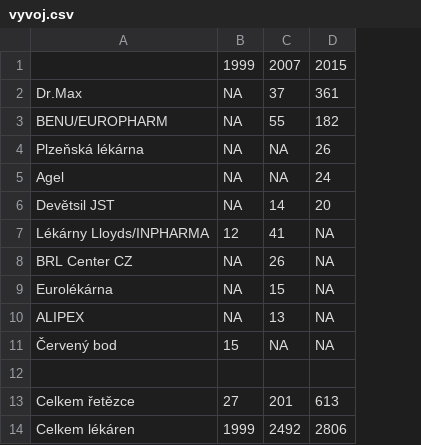
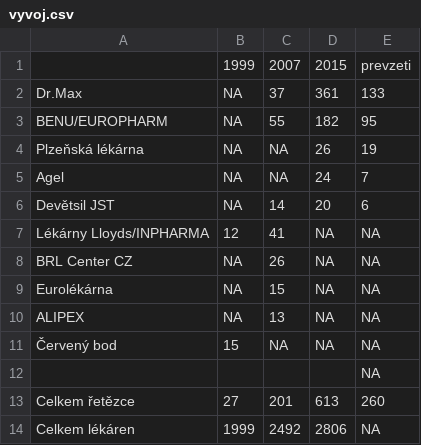
Before and after one commit to DataRozhlas/lekarny-historie, a CSV file: upravena-data/vyvoj.csv, drawn as a sheet; the diff names each change by its address in the sheet, - before the commit and + after, or states it on an @@ line.

```diff
--- a/upravena-data/vyvoj.csv
+++ b/upravena-data/vyvoj.csv
+column E, rows 1-14: prevzeti | 133 | 95 | 19 | 7 | 6 | NA | NA | NA | NA | NA | NA | 260 | NA
```
Also changed, not shown: upravena-data/retezce.csv, 36 other files.
